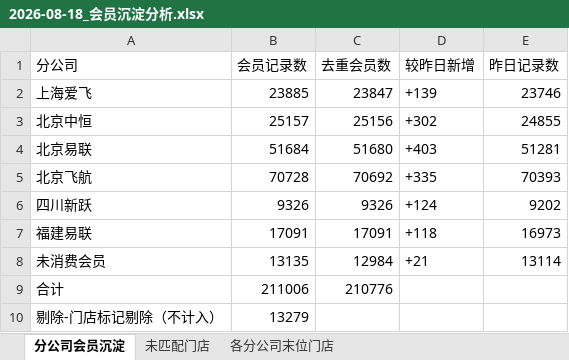
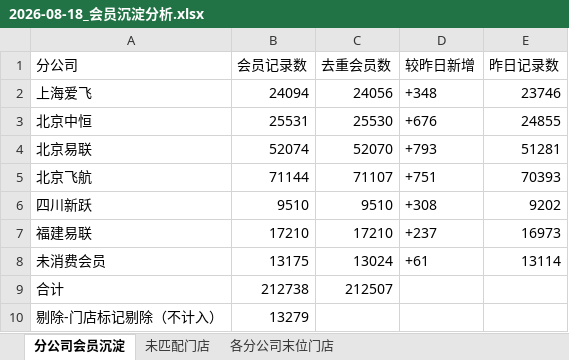
Before and after one commit to panghao007/retail-dashboard, an Excel workbook: member_deposit/2026-08-18_会员沉淀分析.xlsx, sheet 分公司会员沉淀, drawn as a sheet; values as stored, in another font and other column widths than the file's, no borders; the diff names each change by its address in the sheet, - before the commit and + after, or states it on an @@ line.

```diff
--- a/member_deposit/2026-08-18_会员沉淀分析.xlsx (sheet 分公司会员沉淀)
+++ b/member_deposit/2026-08-18_会员沉淀分析.xlsx (sheet 分公司会员沉淀)
-B2 (会员记录数): 23885
+B2 (会员记录数): 24094
-C2 (去重会员数): 23847
+C2 (去重会员数): 24056
-D2 (较昨日新增): +139
+D2 (较昨日新增): +348
-B3 (会员记录数): 25157
+B3 (会员记录数): 25531
-C3 (去重会员数): 25156
+C3 (去重会员数): 25530
-D3 (较昨日新增): +302
+D3 (较昨日新增): +676
-B4 (会员记录数): 51684
+B4 (会员记录数): 52074
-C4 (去重会员数): 51680
+C4 (去重会员数): 52070
-D4 (较昨日新增): +403
+D4 (较昨日新增): +793
-B5 (会员记录数): 70728
+B5 (会员记录数): 71144
-C5 (去重会员数): 70692
+C5 (去重会员数): 71107
-D5 (较昨日新增): +335
+D5 (较昨日新增): +751
-B6 (会员记录数): 9326
+B6 (会员记录数): 9510
-C6 (去重会员数): 9326
+C6 (去重会员数): 9510
-D6 (较昨日新增): +124
+D6 (较昨日新增): +308
-B7 (会员记录数): 17091
+B7 (会员记录数): 17210
-C7 (去重会员数): 17091
+C7 (去重会员数): 17210
-D7 (较昨日新增): +118
+D7 (较昨日新增): +237
-B8 (会员记录数): 13135
+B8 (会员记录数): 13175
-C8 (去重会员数): 12984
+C8 (去重会员数): 13024
-D8 (较昨日新增): +21
+D8 (较昨日新增): +61
-B9 (会员记录数): 211006
+B9 (会员记录数): 212738
-C9 (去重会员数): 210776
+C9 (去重会员数): 212507
```
Also changed, not shown: sheet 各分公司末位门店, member_deposit/会员沉淀分析.xlsx, 2 other files.
